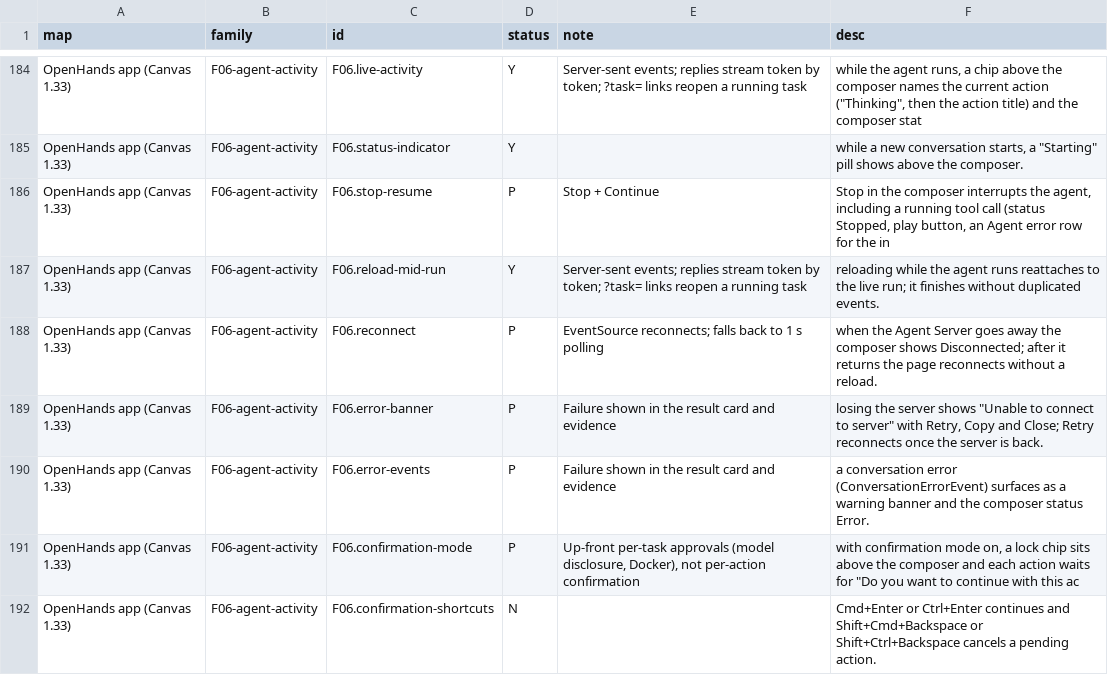
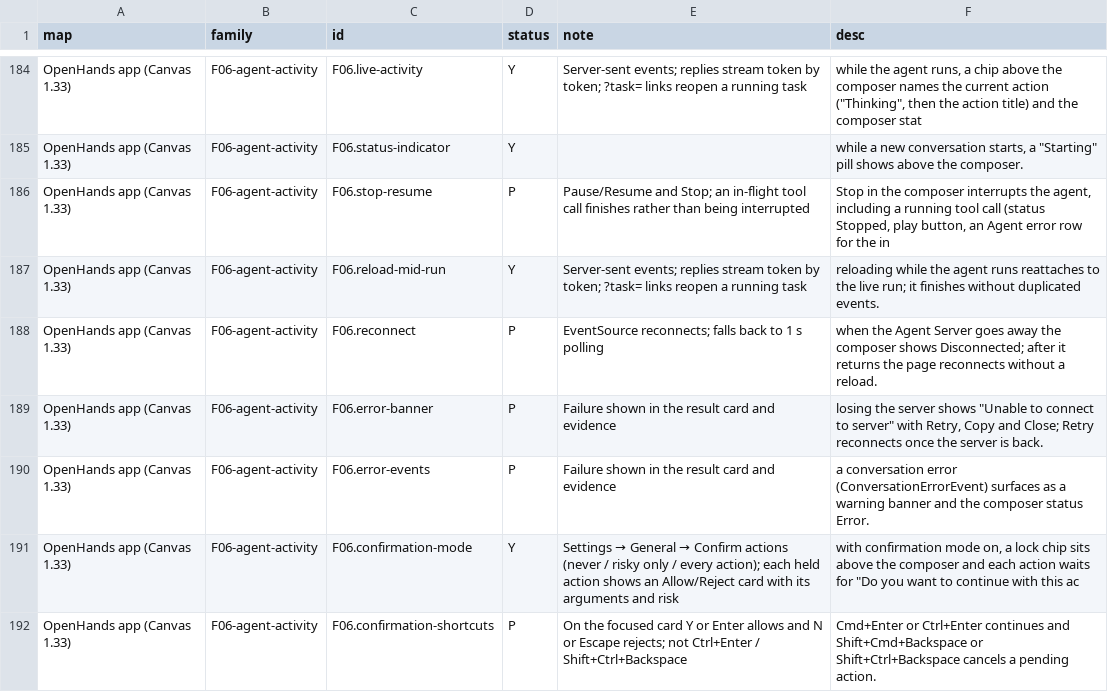
Before and after one commit to vortemain/dikdik, a CSV file: docs/parity-audit.csv, drawn as a sheet; only a part is shown, gaps mark what is left out; the diff covers the shown part only.

```diff
--- a/docs/parity-audit.csv
+++ b/docs/parity-audit.csv
@@ -185,3 +185,3 @@ OpenHands app (Canvas 1.33),F06-agent-activity,F06.live-activity,Y,Server-sent e
 OpenHands app (Canvas 1.33),F06-agent-activity,F06.status-indicator,Y,,"while a new conversation starts, a ""Starting"" pill shows above the composer."
-OpenHands app (Canvas 1.33),F06-agent-activity,F06.stop-resume,P,Stop + Continue,"Stop in the composer interrupts the agent, including a running tool call (status Stopped, play button, an Agent error row for the in"
+OpenHands app (Canvas 1.33),F06-agent-activity,F06.stop-resume,P,Pause/Resume and Stop; an in-flight tool call finishes rather than being interrupted,"Stop in the composer interrupts the agent, including a running tool call (status Stopped, play button, an Agent error row for the in"
 OpenHands app (Canvas 1.33),F06-agent-activity,F06.reload-mid-run,Y,Server-sent events; replies stream token by token; ?task= links reopen a running task,reloading while the agent runs reattaches to the live run; it finishes without duplicated events.
@@ -190,3 +190,3 @@ OpenHands app (Canvas 1.33),F06-agent-activity,F06.error-banner,P,Failure shown
 OpenHands app (Canvas 1.33),F06-agent-activity,F06.error-events,P,Failure shown in the result card and evidence,a conversation error (ConversationErrorEvent) surfaces as a warning banner and the composer status Error.
-OpenHands app (Canvas 1.33),F06-agent-activity,F06.confirmation-mode,P,"Up-front per-task approvals (model disclosure, Docker), not per-action confirmation","with confirmation mode on, a lock chip sits above the composer and each action waits for ""Do you want to continue with this ac"
-OpenHands app (Canvas 1.33),F06-agent-activity,F06.confirmation-shortcuts,N,,Cmd+Enter or Ctrl+Enter continues and Shift+Cmd+Backspace or Shift+Ctrl+Backspace cancels a pending action.
+OpenHands app (Canvas 1.33),F06-agent-activity,F06.confirmation-mode,Y,Settings → General → Confirm actions (never / risky only / every action); each held action shows an Allow/Reject card with its arguments and risk,"with confirmation mode on, a lock chip sits above the composer and each action waits for ""Do you want to continue with this ac"
+OpenHands app (Canvas 1.33),F06-agent-activity,F06.confirmation-shortcuts,P,On the focused card Y or Enter allows and N or Escape rejects; not Ctrl+Enter / Shift+Ctrl+Backspace,Cmd+Enter or Ctrl+Enter continues and Shift+Cmd+Backspace or Shift+Ctrl+Backspace cancels a pending action.
```
Also changed, not shown: 98 edited cells elsewhere in this file, 17 other files.
